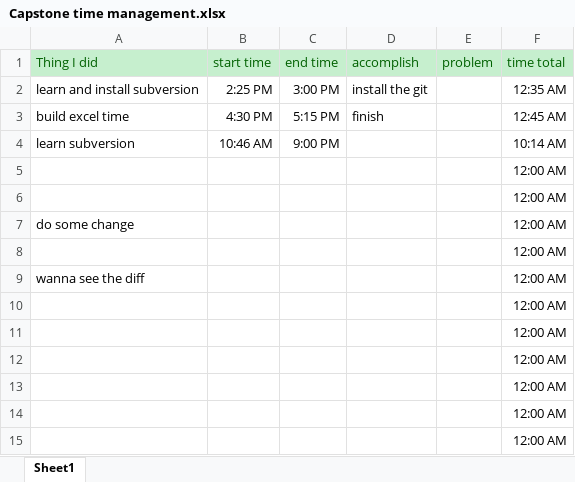
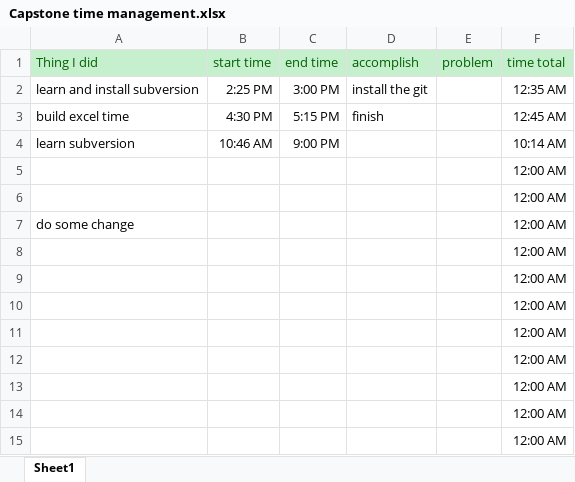
Before and after one commit to kelvinguyen/Siri-Make-Over, an Excel workbook: Capstone time management.xlsx, sheet Sheet1, drawn as a sheet; only a part is shown; values as stored, in another font and other column widths than the file's, no borders; the diff names each change by its address in the sheet, - before the commit and + after, or states it on an @@ line.

Commit message:
revert back

```diff
--- a/Capstone time management.xlsx (sheet Sheet1)
+++ b/Capstone time management.xlsx (sheet Sheet1)
-A9 (Thing I did): wanna see the diff
+A9 (Thing I did): (empty)
```
